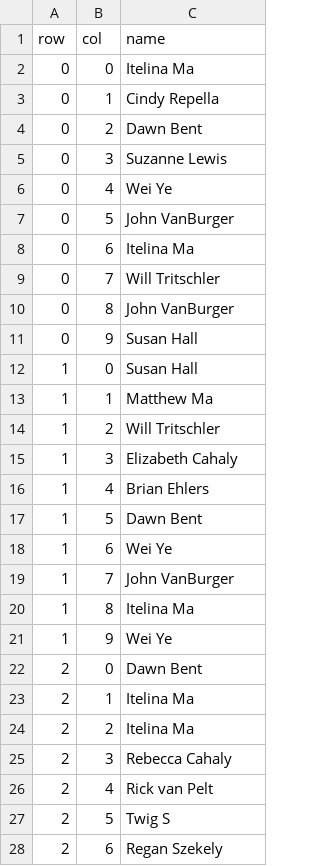
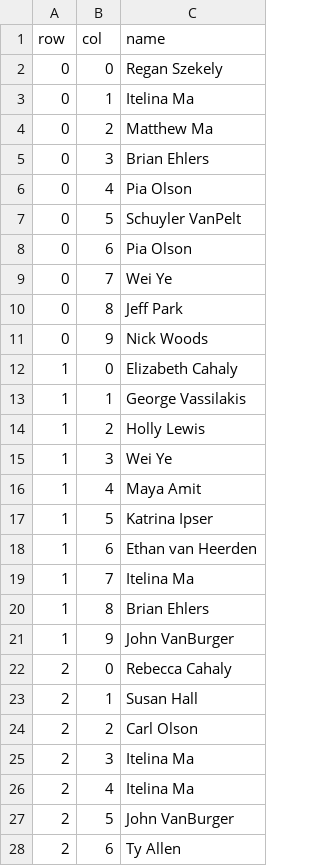
Before and after one commit to GeorgeVassilakis/superbowl-squares, a CSV file: public/static_squares.csv, drawn as a sheet; only a part is shown; the diff covers the shown part only.

Commit message:
Add Luca and Mike to squares

```diff
--- a/public/static_squares.csv
+++ b/public/static_squares.csv
@@ -1,28 +1,28 @@
 row,col,name
-0,0,Itelina Ma
-0,1,Cindy Repella
-0,2,Dawn Bent
-0,3,Suzanne Lewis
-0,4,Wei Ye
-0,5,John VanBurger
-0,6,Itelina Ma
-0,7,Will Tritschler
-0,8,John VanBurger
-0,9,Susan Hall
-1,0,Susan Hall
-1,1,Matthew Ma
-1,2,Will Tritschler
-1,3,Elizabeth Cahaly
-1,4,Brian Ehlers
-1,5,Dawn Bent
-1,6,Wei Ye
-1,7,John VanBurger
-1,8,Itelina Ma
-1,9,Wei Ye
-2,0,Dawn Bent
-2,1,Itelina Ma
-2,2,Itelina Ma
-2,3,Rebecca Cahaly
-2,4,Rick van Pelt
-2,5,Twig S
-2,6,Regan Szekely
+0,0,Regan Szekely
+0,1,Itelina Ma
+0,2,Matthew Ma
+0,3,Brian Ehlers
+0,4,Pia Olson
+0,5,Schuyler VanPelt
+0,6,Pia Olson
+0,7,Wei Ye
+0,8,Jeff Park
+0,9,Nick Woods
+1,0,Elizabeth Cahaly
+1,1,George Vassilakis
+1,2,Holly Lewis
+1,3,Wei Ye
+1,4,Maya Amit
+1,5,Katrina Ipser
+1,6,Ethan van Heerden
+1,7,Itelina Ma
+1,8,Brian Ehlers
+1,9,John VanBurger
+2,0,Rebecca Cahaly
+2,1,Susan Hall
+2,2,Carl Olson
+2,3,Itelina Ma
+2,4,Itelina Ma
+2,5,John VanBurger
+2,6,Ty Allen
```
Also changed, not shown: 67 edited cells elsewhere in this file.
